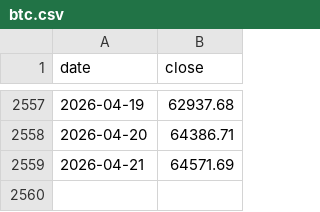
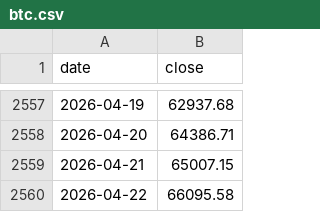
Before and after one commit to gvisentin-beep/pigro-gloob, a CSV file: data/btc.csv, drawn as a sheet; only a part is shown, gaps mark what is left out.

```diff
--- a/data/btc.csv
+++ b/data/btc.csv
@@ -2558,2 +2558,3 @@ date,close
 2026-04-20,64386.71
-2026-04-21,64571.69
+2026-04-21,65007.15
+2026-04-22,66095.58
```
Also changed, not shown: data/gold.csv, data/world.csv, 3 other files.
